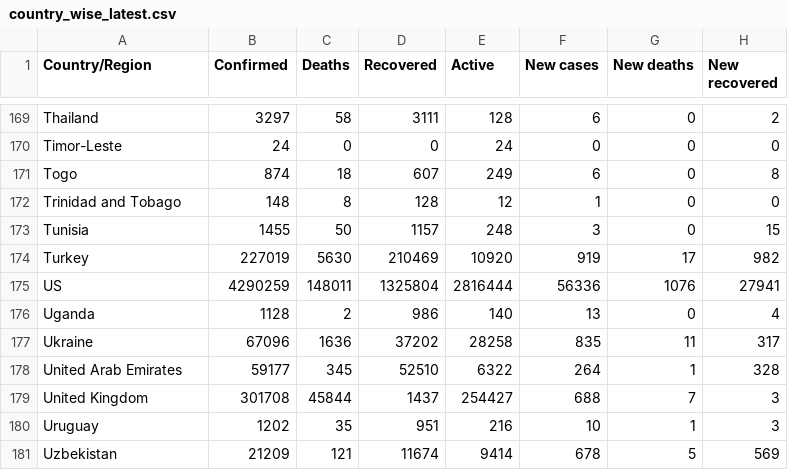
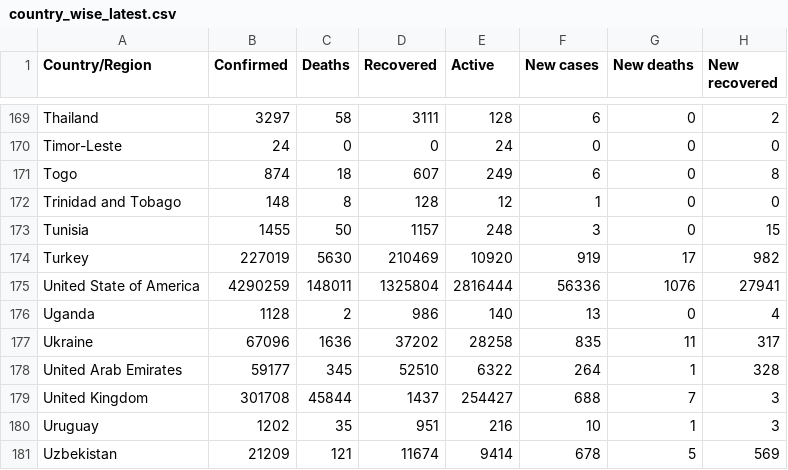
Before and after one commit to GREADISE/COVID-19Dataset, a CSV file: country_wise_latest.csv, drawn as a sheet; only a part is shown, gaps mark what is left out; the diff names each change by its address in the sheet, - before the commit and + after, or states it on an @@ line.

Commit message:
Update country_wise_latest.csv

```diff
--- a/country_wise_latest.csv
+++ b/country_wise_latest.csv
-A175 (Country/Region): US
+A175 (Country/Region): United State of America
```
